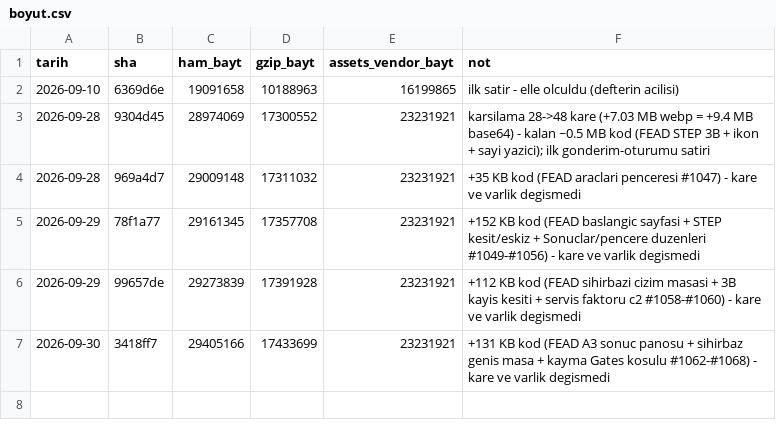
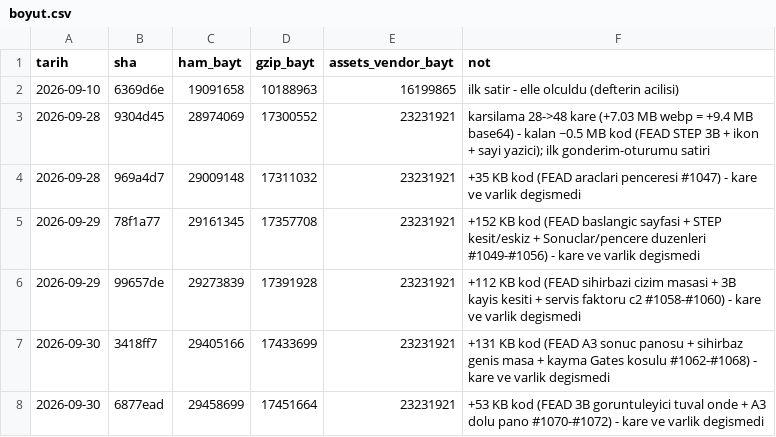
Before and after one commit to kaydgn/MFSim, a CSV file: docs/olcum/boyut.csv, drawn as a sheet; the diff names each change by its address in the sheet, - before the commit and + after, or states it on an @@ line.

```diff
--- a/docs/olcum/boyut.csv
+++ b/docs/olcum/boyut.csv
+row 8: 2026-09-30 | 6877ead | 29458699 | 17451664 | 23231921 | +53 KB kod (FEAD 3B goruntuleyici tuval onde + A3 dolu pano #1070-#1072) - kare ve varlik degismedi
```
